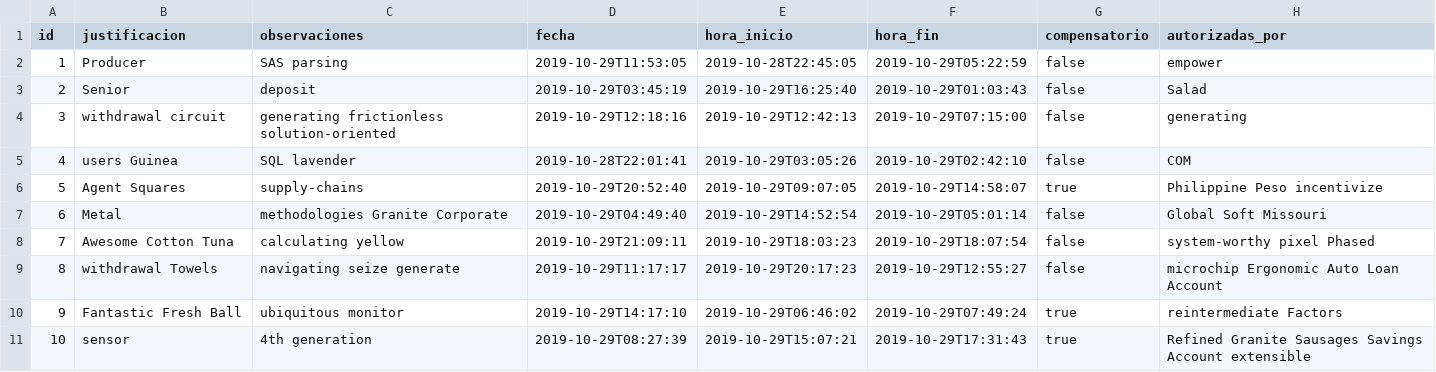
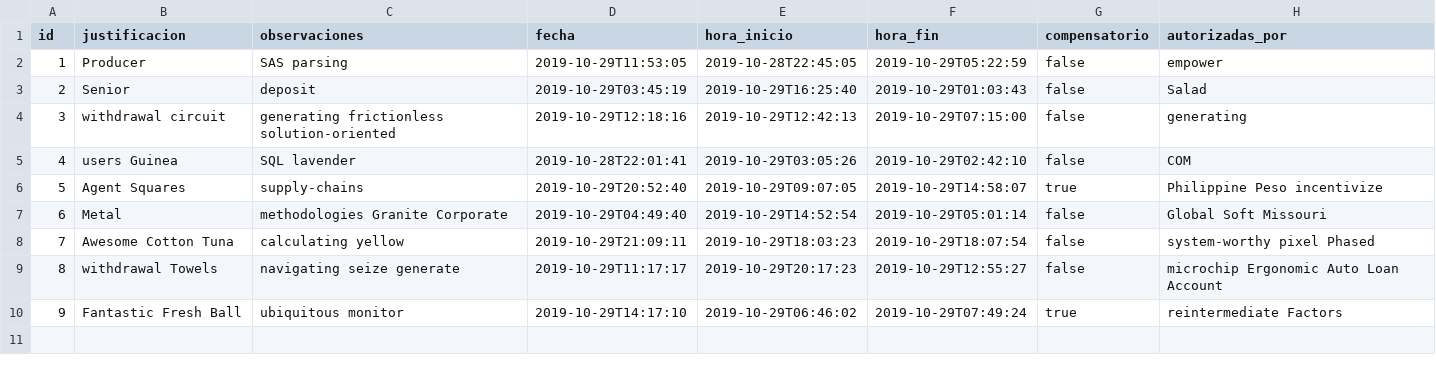
Before and after one commit to Fher95/ControlAcceso, a CSV file: src/main/resources/config/liquibase/fake-data/asignacion_horas_extras.csv, drawn as a sheet.

```diff
--- a/src/main/resources/config/liquibase/fake-data/asignacion_horas_extras.csv
+++ b/src/main/resources/config/liquibase/fake-data/asignacion_horas_extras.csv
@@ -10,2 +10 @@ id;justificacion;observaciones;fecha;hora_inicio;hora_fin;compensatorio;autoriza
 9;Fantastic Fresh Ball;ubiquitous monitor;2019-10-29T14:17:10;2019-10-29T06:46:02;2019-10-29T07:49:24;true;reintermediate Factors
-10;sensor;4th generation;2019-10-29T08:27:39;2019-10-29T15:07:21;2019-10-29T17:31:43;true;Refined Granite Sausages Savings Account extensible
```
Also changed, not shown: src/main/resources/config/liquibase/fake-data/cargo.csv, src/main/resources/config/liquibase/fake-data/centro_costo.csv, 9 other files.
